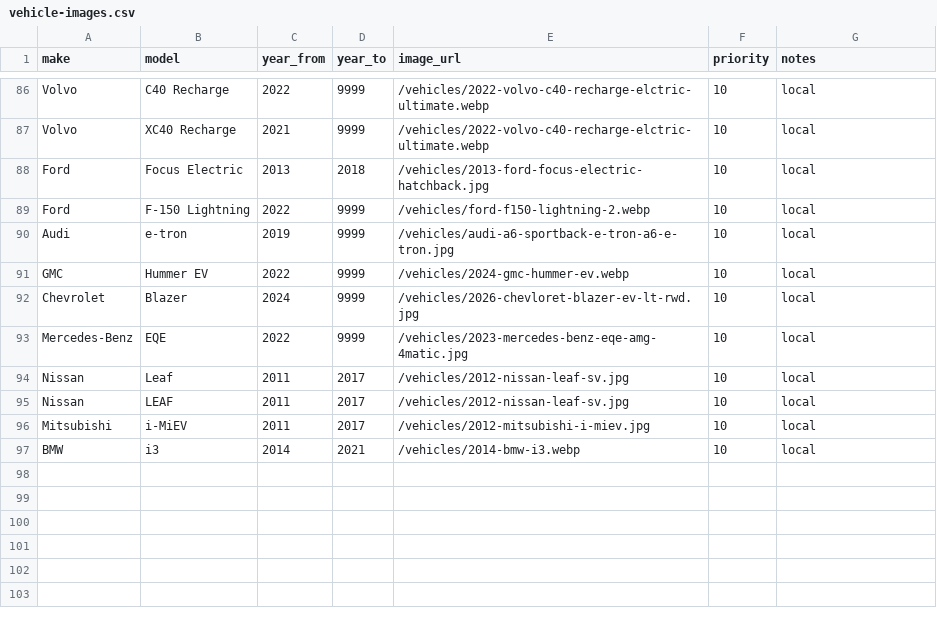
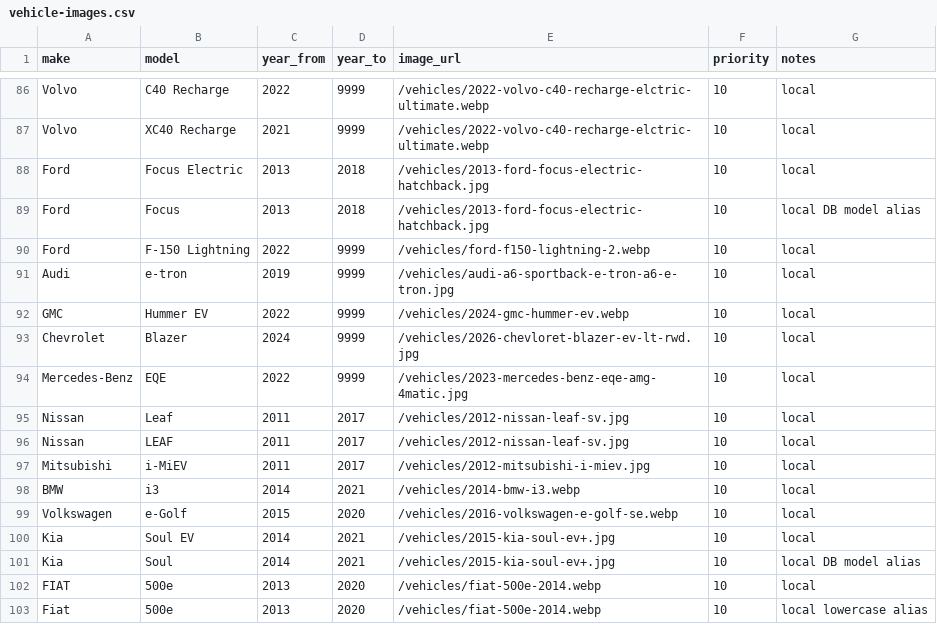
Before and after one commit to frankajieh-ship-it/ev-risk, a CSV file: data/vehicle-images.csv, drawn as a sheet; only a part is shown, gaps mark what is left out.

```diff
--- a/data/vehicle-images.csv
+++ b/data/vehicle-images.csv
@@ -88,2 +88,3 @@ Volvo,XC40 Recharge,2021,9999,/vehicles/2022-volvo-c40-recharge-elctric-ultimate
 Ford,Focus Electric,2013,2018,/vehicles/2013-ford-focus-electric-hatchback.jpg,10,local
+Ford,Focus,2013,2018,/vehicles/2013-ford-focus-electric-hatchback.jpg,10,local DB model alias
 Ford,F-150 Lightning,2022,9999,/vehicles/ford-f150-lightning-2.webp,10,local
@@ -97 +98,6 @@ Mitsubishi,i-MiEV,2011,2017,/vehicles/2012-mitsubishi-i-miev.jpg,10,local
 BMW,i3,2014,2021,/vehicles/2014-bmw-i3.webp,10,local
+Volkswagen,e-Golf,2015,2020,/vehicles/2016-volkswagen-e-golf-se.webp,10,local
+Kia,Soul EV,2014,2021,/vehicles/2015-kia-soul-ev+.jpg,10,local
+Kia,Soul,2014,2021,/vehicles/2015-kia-soul-ev+.jpg,10,local DB model alias
+FIAT,500e,2013,2020,/vehicles/fiat-500e-2014.webp,10,local
+Fiat,500e,2013,2020,/vehicles/fiat-500e-2014.webp,10,local lowercase alias
```
Also changed, not shown: 8 other files.
